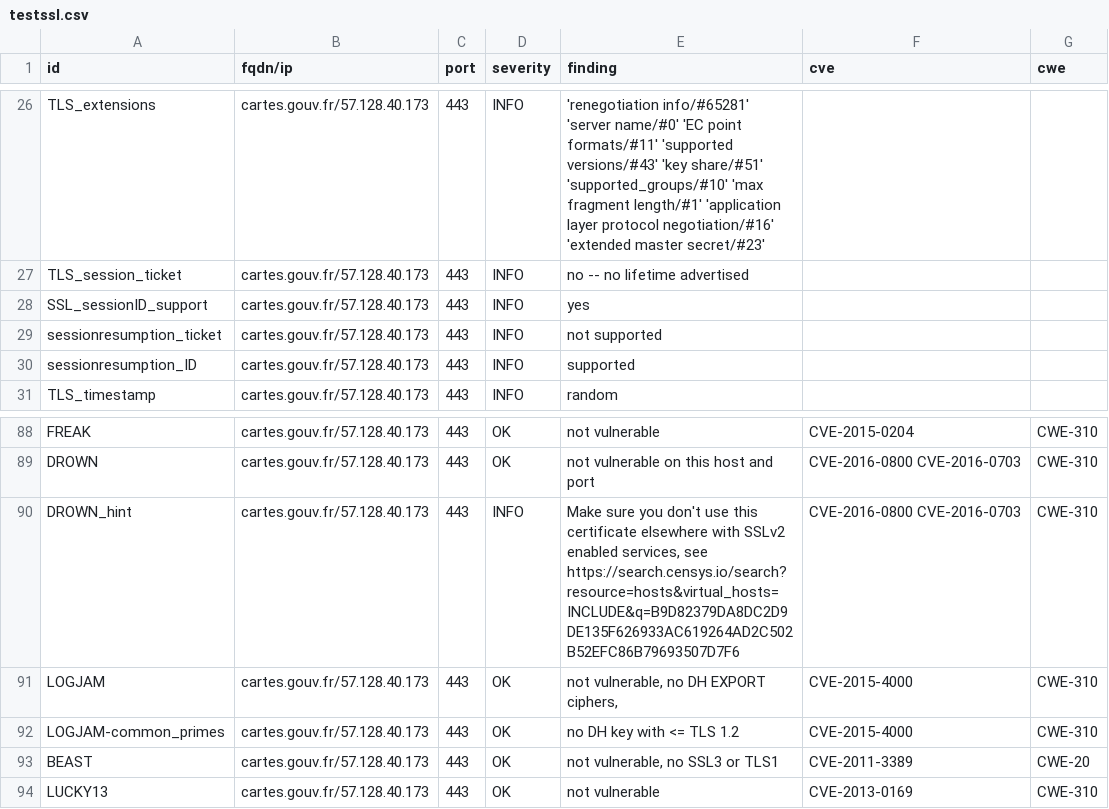
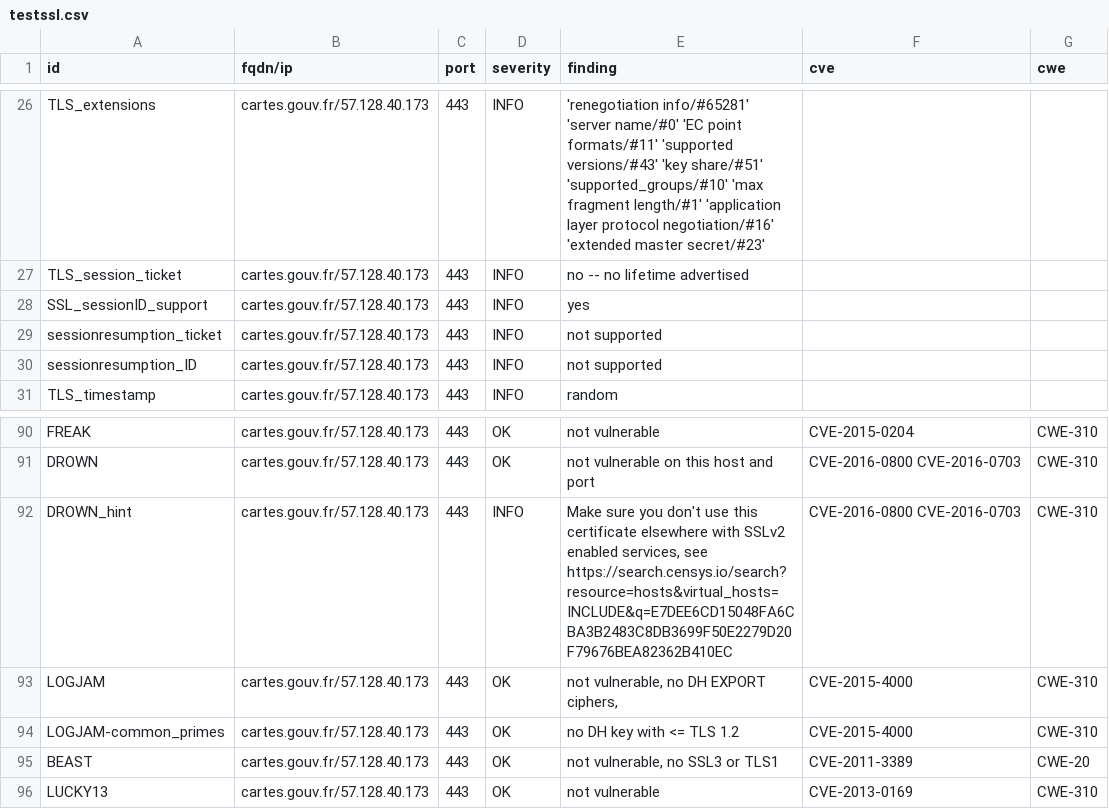
Before and after one commit to GKO-org/dashlordPrd2, a CSV file: results/aHR0cHM6Ly9jYXJ0ZXMuZ291di5mcg==/testssl.csv, drawn as a sheet; only a part is shown, gaps mark what is left out; the diff covers the shown part only.

Commit message:
update: https://cartes.gouv.fr

```diff
--- a/results/aHR0cHM6Ly9jYXJ0ZXMuZ291di5mcg==/testssl.csv
+++ b/results/aHR0cHM6Ly9jYXJ0ZXMuZ291di5mcg==/testssl.csv
@@ -29,3 +29,3 @@
 "sessionresumption_ticket","cartes.gouv.fr/57.128.40.173","443","INFO","not supported","",""
-"sessionresumption_ID","cartes.gouv.fr/57.128.40.173","443","INFO","supported","",""
+"sessionresumption_ID","cartes.gouv.fr/57.128.40.173","443","INFO","not supported","",""
 "TLS_timestamp","cartes.gouv.fr/57.128.40.173","443","INFO","random","",""
@@ -89,3 +91,3 @@
 "DROWN","cartes.gouv.fr/57.128.40.173","443","OK","not vulnerable on this host and port","CVE-2016-0800 CVE-2016-0703","CWE-310"
-"DROWN_hint","cartes.gouv.fr/57.128.40.173","443","INFO","Make sure you don't use this certificate elsewhere with SSLv2 enabled services, see https://search.censys.io/search?resource=hosts&virtual_hosts=INCLUDE&q=B9D82379DA8DC2D9DE135F626933AC619264AD2C502B52EFC86B79693507D7F6","CVE-2016-0800 CVE-2016-0703","CWE-310"
+"DROWN_hint","cartes.gouv.fr/57.128.40.173","443","INFO","Make sure you don't use this certificate elsewhere with SSLv2 enabled services, see https://search.censys.io/search?resource=hosts&virtual_hosts=INCLUDE&q=E7DEE6CD15048FA6CBA3B2483C8DB3699F50E2279D20F79676BEA82362B410EC","CVE-2016-0800 CVE-2016-0703","CWE-310"
 "LOGJAM","cartes.gouv.fr/57.128.40.173","443","OK","not vulnerable, no DH EXPORT ciphers,","CVE-2015-4000","CWE-310"
```
Also changed, not shown: 2 added rows and 11 edited cells elsewhere in this file, 9 other files.
